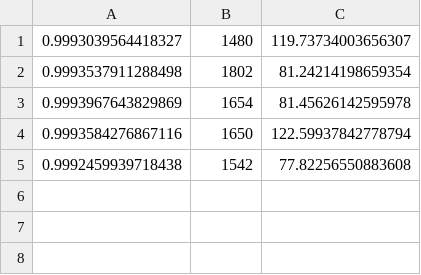
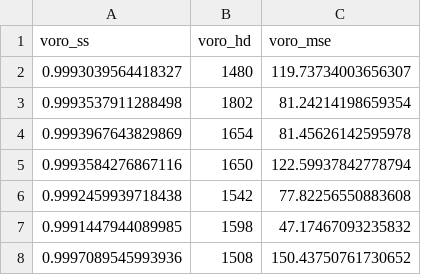
Before and after one commit to JakeSwin/gp_representations_eval, a CSV file: voro_results/003_results.csv, drawn as a sheet.

```diff
--- a/voro_results/003_results.csv
+++ b/voro_results/003_results.csv
@@ -1 +1,2 @@
+voro_ss,voro_hd,voro_mse
 0.9993039564418327,1480,119.73734003656307
@@ -5 +6,3 @@
 0.9992459939718438,1542,77.82256550883608
+0.9991447944089985,1598,47.17467093235832
+0.9997089545993936,1508,150.43750761730652
```
Also changed, not shown: voro_results/000_results.csv, voro_results/001_results.csv, 7 other files.
